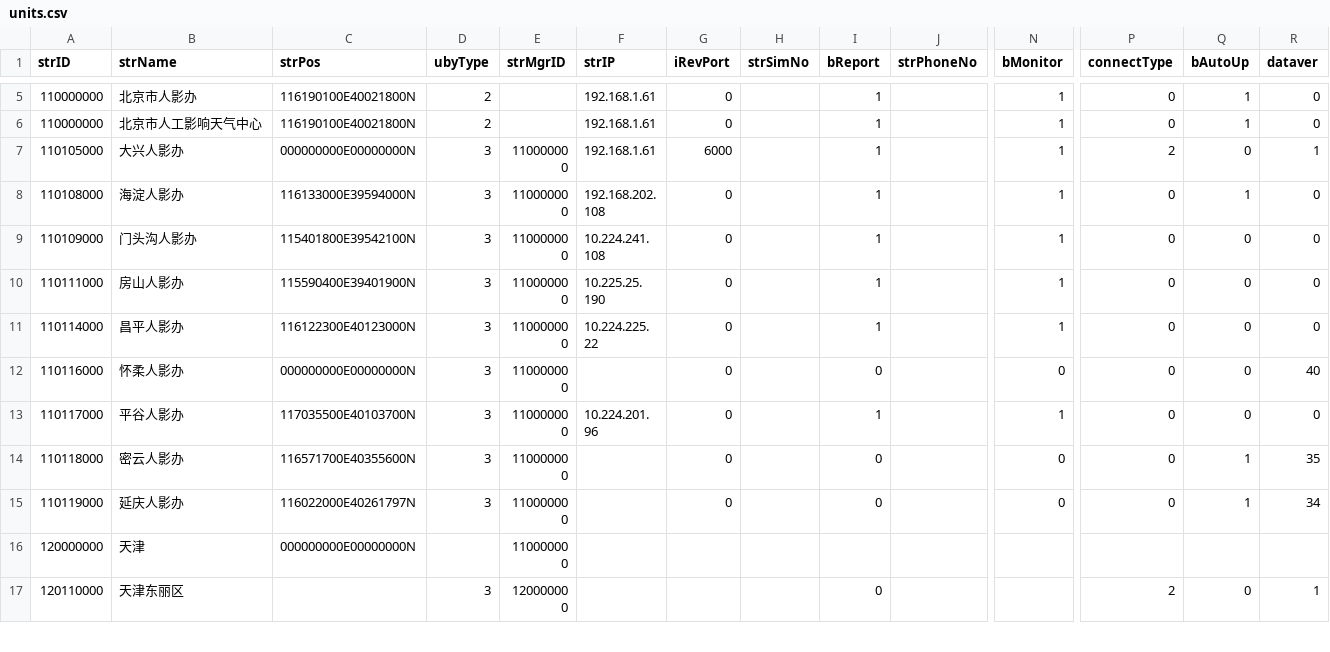
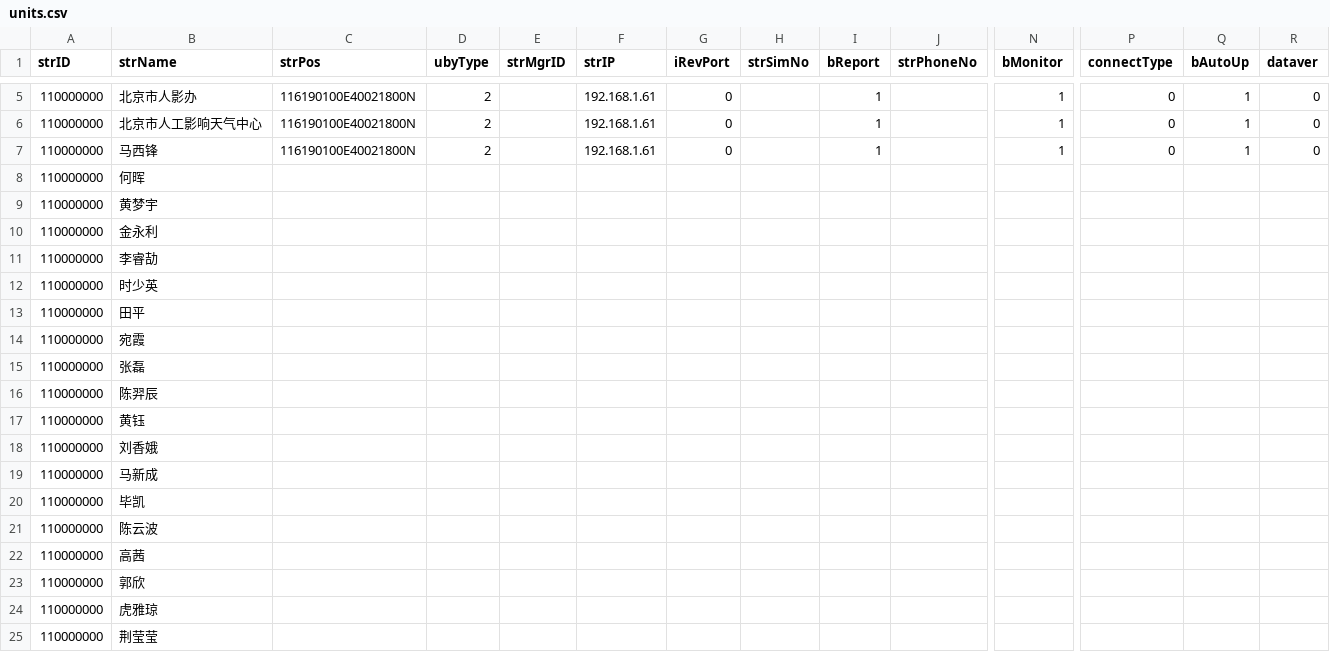
Before and after one commit to skytangleisky/AirspaceDeclaration, a CSV file: public/units.csv, drawn as a sheet; only a part is shown, gaps mark what is left out; the shorter side is filled out with more unchanged rows; rows hold the shown columns only; the diff covers the shown part only; the diff names each change by its address in the sheet, - before the commit and + after, or states it on an @@ line.

```diff
--- a/public/units.csv
+++ b/public/units.csv
+row 7: 110000000 | 马西锋 | 116190100E40021800N | 2 |  | 192.168.1.61 | 0 |  | 1 |  | 1 | 0 | 1 | 0
+row 8: 110000000 | 何晖
+row 9: 110000000 | 黄梦宇
+row 10: 110000000 | 金永利
+row 11: 110000000 | 李睿劼
+row 12: 110000000 | 时少英
+row 13: 110000000 | 田平
+row 14: 110000000 | 宛霞
+row 15: 110000000 | 张磊
+row 16: 110000000 | 陈羿辰
+row 17: 110000000 | 黄钰
+row 18: 110000000 | 刘香娥
+row 19: 110000000 | 马新成
+row 20: 110000000 | 毕凯
+row 21: 110000000 | 陈云波
+row 22: 110000000 | 高茜
+row 23: 110000000 | 郭欣
+row 24: 110000000 | 虎雅琼
+row 25: 110000000 | 荆莹莹
```
Also changed, not shown: 10 added rows elsewhere in this file, 2 other files.
